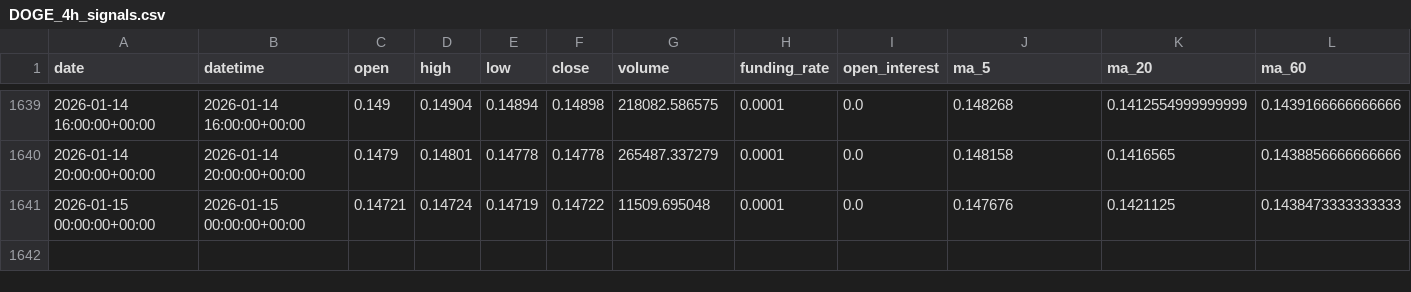
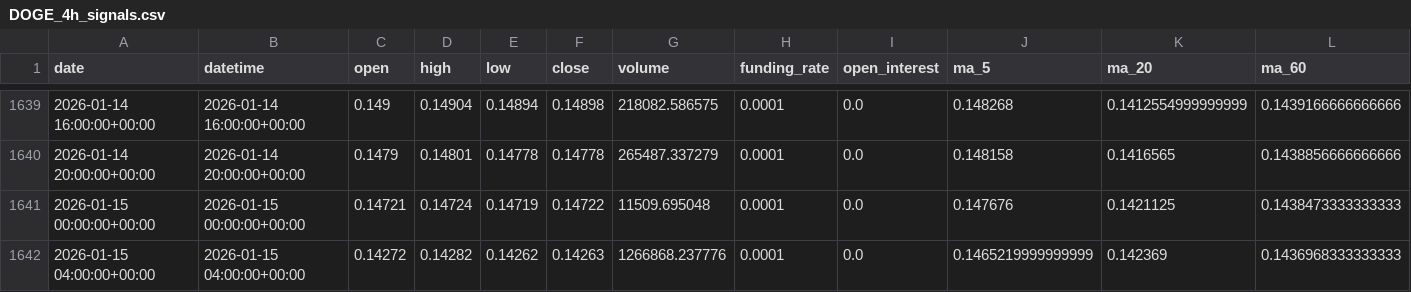
Before and after one commit to zhqin020/ai-crypto-agent, a CSV file: signals/DOGE_4h_signals.csv, drawn as a sheet; only a part is shown, gaps mark what is left out; rows hold the shown columns only; the diff names each change by its address in the sheet, - before the commit and + after, or states it on an @@ line.

```diff
--- a/signals/DOGE_4h_signals.csv
+++ b/signals/DOGE_4h_signals.csv
+row 1642: 2026-01-15 04:00:00+00:00 | 2026-01-15 04:00:00+00:00 | 0.14272 | 0.14282 | 0.14262 | 0.14263 | 1266868.237776 | 0.0001 | 0.0 | 0.1465219999999999 | 0.142369 | 0.1436968333333333
```
Also changed, not shown: csv_data/BTC_4h.csv, signals/BNB_4h_signals.csv, 20 other files.
